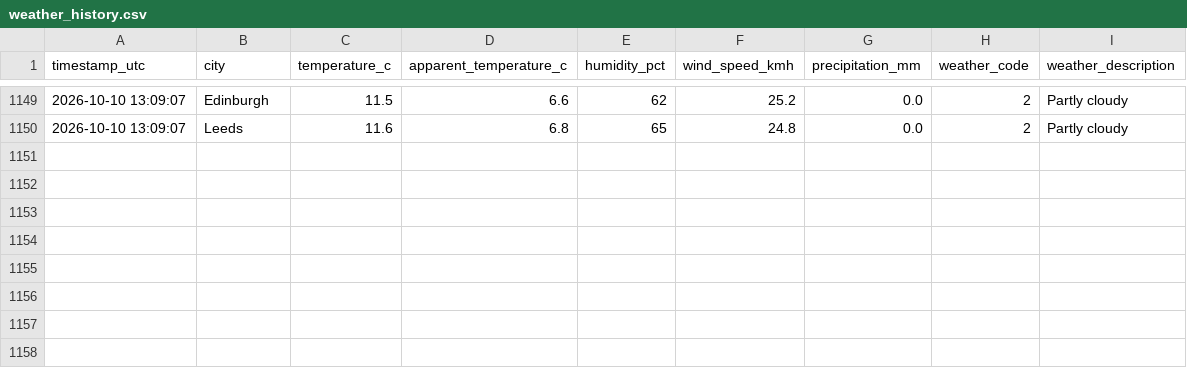
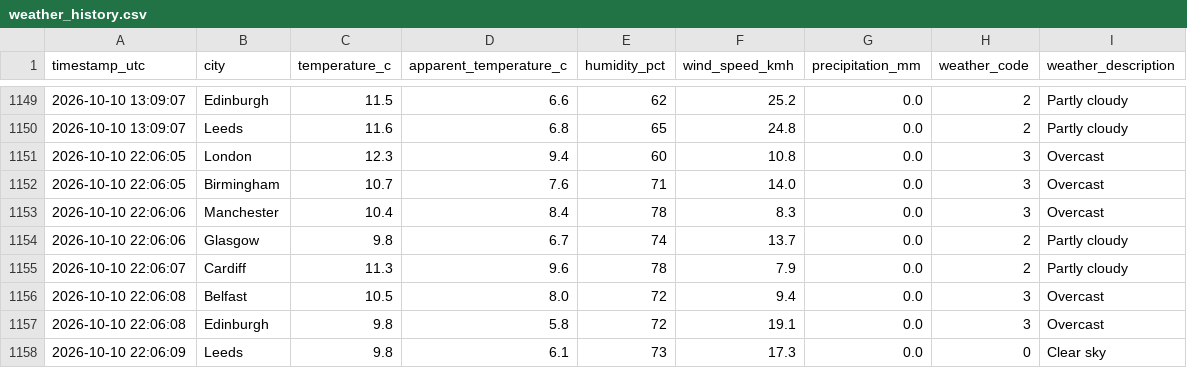
Before and after one commit to Patthur/UK-Weather-Pipeline, a CSV file: data/weather_history.csv, drawn as a sheet; only a part is shown, gaps mark what is left out; the diff names each change by its address in the sheet, - before the commit and + after, or states it on an @@ line.

```diff
--- a/data/weather_history.csv
+++ b/data/weather_history.csv
+row 1151: 2026-10-10 22:06:05 | London | 12.3 | 9.4 | 60 | 10.8 | 0.0 | 3 | Overcast
+row 1152: 2026-10-10 22:06:05 | Birmingham | 10.7 | 7.6 | 71 | 14.0 | 0.0 | 3 | Overcast
+row 1153: 2026-10-10 22:06:06 | Manchester | 10.4 | 8.4 | 78 | 8.3 | 0.0 | 3 | Overcast
+row 1154: 2026-10-10 22:06:06 | Glasgow | 9.8 | 6.7 | 74 | 13.7 | 0.0 | 2 | Partly cloudy
+row 1155: 2026-10-10 22:06:07 | Cardiff | 11.3 | 9.6 | 78 | 7.9 | 0.0 | 2 | Partly cloudy
+row 1156: 2026-10-10 22:06:08 | Belfast | 10.5 | 8.0 | 72 | 9.4 | 0.0 | 3 | Overcast
+row 1157: 2026-10-10 22:06:08 | Edinburgh | 9.8 | 5.8 | 72 | 19.1 | 0.0 | 3 | Overcast
+row 1158: 2026-10-10 22:06:09 | Leeds | 9.8 | 6.1 | 73 | 17.3 | 0.0 | 0 | Clear sky
```
Also changed, not shown: data/city_averages.csv, data/latest_snapshot.csv, 1 other file.
